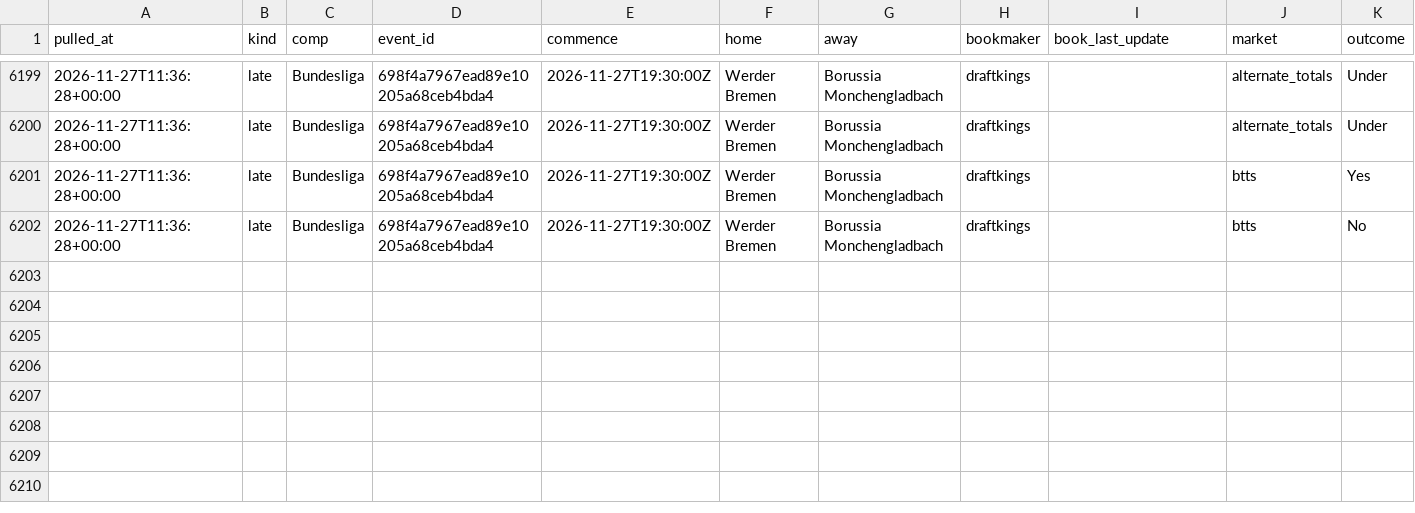
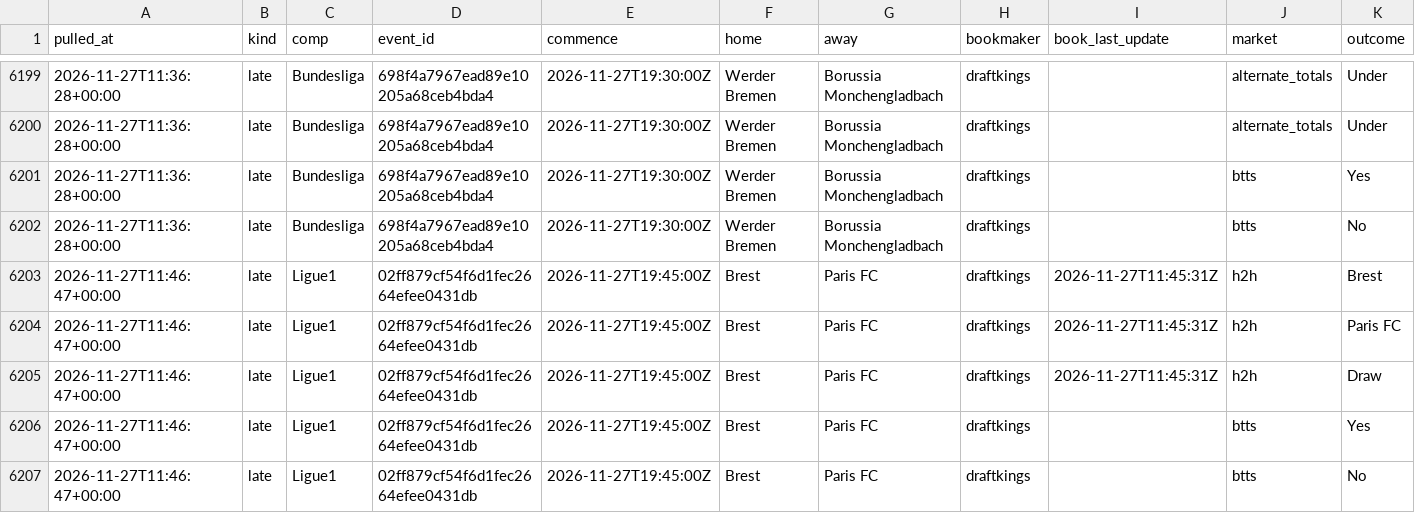
Before and after one commit to alcadiomontes03/match-engine-odds, a CSV file: data/odds/snapshots.csv, drawn as a sheet; only a part is shown, gaps mark what is left out; rows hold the shown columns only; the diff names each change by its address in the sheet, - before the commit and + after, or states it on an @@ line.

```diff
--- a/data/odds/snapshots.csv
+++ b/data/odds/snapshots.csv
+row 6203: 2026-11-27T11:46:47+00:00 | late | Ligue1 | 02ff879cf54f6d1fec2664efee0431db | 2026-11-27T19:45:00Z | Brest | Paris FC | draftkings | 2026-11-27T11:45:31Z | h2h | Brest
+row 6204: 2026-11-27T11:46:47+00:00 | late | Ligue1 | 02ff879cf54f6d1fec2664efee0431db | 2026-11-27T19:45:00Z | Brest | Paris FC | draftkings | 2026-11-27T11:45:31Z | h2h | Paris FC
+row 6205: 2026-11-27T11:46:47+00:00 | late | Ligue1 | 02ff879cf54f6d1fec2664efee0431db | 2026-11-27T19:45:00Z | Brest | Paris FC | draftkings | 2026-11-27T11:45:31Z | h2h | Draw
+row 6206: 2026-11-27T11:46:47+00:00 | late | Ligue1 | 02ff879cf54f6d1fec2664efee0431db | 2026-11-27T19:45:00Z | Brest | Paris FC | draftkings |  | btts | Yes
+row 6207: 2026-11-27T11:46:47+00:00 | late | Ligue1 | 02ff879cf54f6d1fec2664efee0431db | 2026-11-27T19:45:00Z | Brest | Paris FC | draftkings |  | btts | No
```
Also changed, not shown: data/odds/quota.csv, data/odds/sharp.csv, 6 other files.
